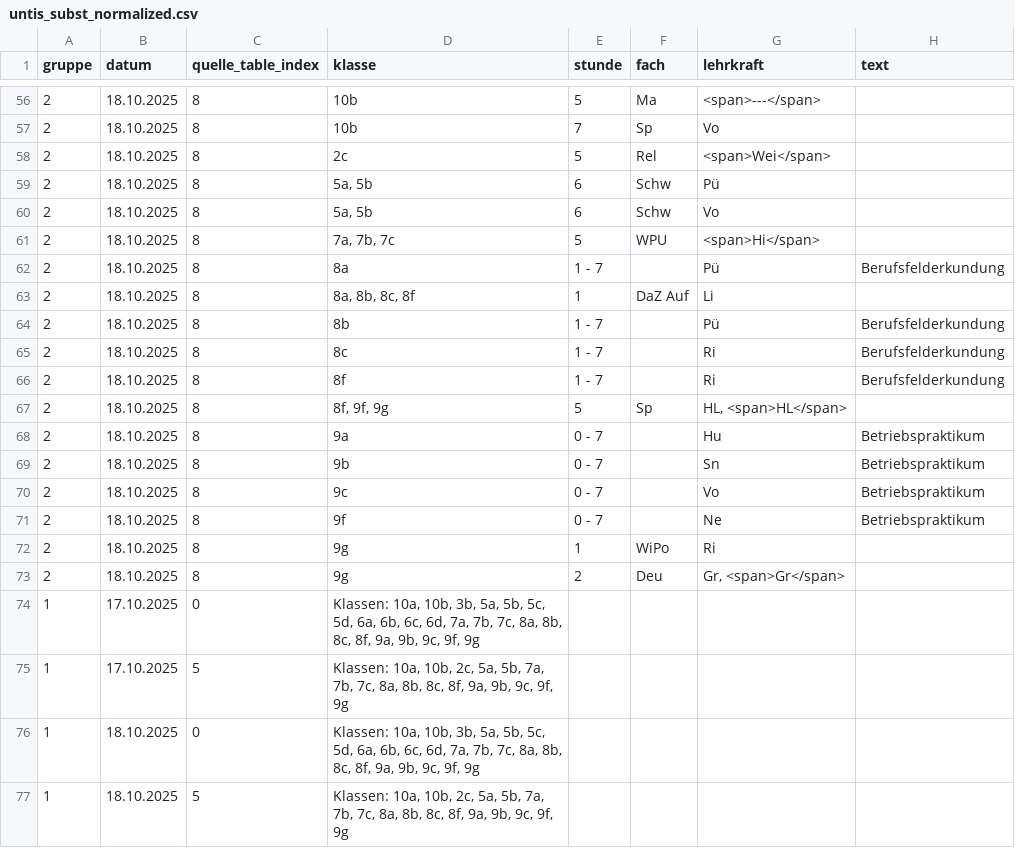
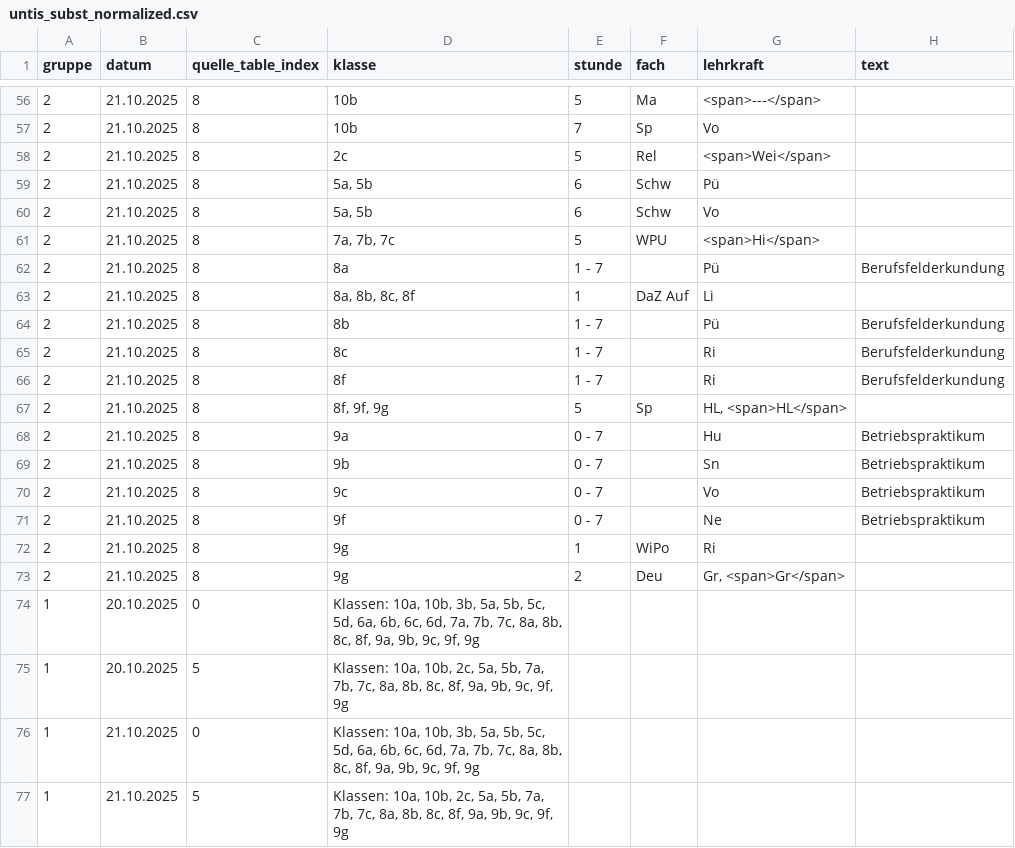
Before and after one commit to iluvatar80/untis-monitor, a CSV file: docs/untis_subst_normalized.csv, drawn as a sheet; only a part is shown, gaps mark what is left out; the diff covers the shown part only.

```diff
--- a/docs/untis_subst_normalized.csv
+++ b/docs/untis_subst_normalized.csv
@@ -56,22 +56,22 @@
-2,18.10.2025,8,10b,5,Ma,<span>---</span>,
-2,18.10.2025,8,10b,7,Sp,Vo,
-2,18.10.2025,8,2c,5,Rel,<span>Wei</span>,
-2,18.10.2025,8,"5a, 5b",6,Schw,Pü,
-2,18.10.2025,8,"5a, 5b",6,Schw,Vo,
-2,18.10.2025,8,"7a, 7b, 7c",5,WPU,<span>Hi</span>,
-2,18.10.2025,8,8a,1 - 7,,Pü,Berufsfelderkundung
-2,18.10.2025,8,"8a, 8b, 8c, 8f",1,DaZ Auf,Li,
-2,18.10.2025,8,8b,1 - 7,,Pü,Berufsfelderkundung
-2,18.10.2025,8,8c,1 - 7,,Ri,Berufsfelderkundung
-2,18.10.2025,8,8f,1 - 7,,Ri,Berufsfelderkundung
-2,18.10.2025,8,"8f, 9f, 9g",5,Sp,"HL, <span>HL</span>",
-2,18.10.2025,8,9a,0 - 7,,Hu,Betriebspraktikum
-2,18.10.2025,8,9b,0 - 7,,Sn,Betriebspraktikum
-2,18.10.2025,8,9c,0 - 7,,Vo,Betriebspraktikum
-2,18.10.2025,8,9f,0 - 7,,Ne,Betriebspraktikum
-2,18.10.2025,8,9g,1,WiPo,Ri,
-2,18.10.2025,8,9g,2,Deu,"Gr, <span>Gr</span>",
-1,17.10.2025,0,"Klassen: 10a, 10b, 3b, 5a, 5b, 5c, 5d, 6a, 6b, 6c, 6d, 7a, 7b, 7c, 8a, 8b, 8c, 8f, 9a, 9b, 9c, 9f, 9g",,,,
-1,17.10.2025,5,"Klassen: 10a, 10b, 2c, 5a, 5b, 7a, 7b, 7c, 8a, 8b, 8c, 8f, 9a, 9b, 9c, 9f, 9g",,,,
-1,18.10.2025,0,"Klassen: 10a, 10b, 3b, 5a, 5b, 5c, 5d, 6a, 6b, 6c, 6d, 7a, 7b, 7c, 8a, 8b, 8c, 8f, 9a, 9b, 9c, 9f, 9g",,,,
-1,18.10.2025,5,"Klassen: 10a, 10b, 2c, 5a, 5b, 7a, 7b, 7c, 8a, 8b, 8c, 8f, 9a, 9b, 9c, 9f, 9g",,,,
+2,21.10.2025,8,10b,5,Ma,<span>---</span>,
+2,21.10.2025,8,10b,7,Sp,Vo,
+2,21.10.2025,8,2c,5,Rel,<span>Wei</span>,
+2,21.10.2025,8,"5a, 5b",6,Schw,Pü,
+2,21.10.2025,8,"5a, 5b",6,Schw,Vo,
+2,21.10.2025,8,"7a, 7b, 7c",5,WPU,<span>Hi</span>,
+2,21.10.2025,8,8a,1 - 7,,Pü,Berufsfelderkundung
+2,21.10.2025,8,"8a, 8b, 8c, 8f",1,DaZ Auf,Li,
+2,21.10.2025,8,8b,1 - 7,,Pü,Berufsfelderkundung
+2,21.10.2025,8,8c,1 - 7,,Ri,Berufsfelderkundung
+2,21.10.2025,8,8f,1 - 7,,Ri,Berufsfelderkundung
+2,21.10.2025,8,"8f, 9f, 9g",5,Sp,"HL, <span>HL</span>",
+2,21.10.2025,8,9a,0 - 7,,Hu,Betriebspraktikum
+2,21.10.2025,8,9b,0 - 7,,Sn,Betriebspraktikum
+2,21.10.2025,8,9c,0 - 7,,Vo,Betriebspraktikum
+2,21.10.2025,8,9f,0 - 7,,Ne,Betriebspraktikum
+2,21.10.2025,8,9g,1,WiPo,Ri,
+2,21.10.2025,8,9g,2,Deu,"Gr, <span>Gr</span>",
+1,20.10.2025,0,"Klassen: 10a, 10b, 3b, 5a, 5b, 5c, 5d, 6a, 6b, 6c, 6d, 7a, 7b, 7c, 8a, 8b, 8c, 8f, 9a, 9b, 9c, 9f, 9g",,,,
+1,20.10.2025,5,"Klassen: 10a, 10b, 2c, 5a, 5b, 7a, 7b, 7c, 8a, 8b, 8c, 8f, 9a, 9b, 9c, 9f, 9g",,,,
+1,21.10.2025,0,"Klassen: 10a, 10b, 3b, 5a, 5b, 5c, 5d, 6a, 6b, 6c, 6d, 7a, 7b, 7c, 8a, 8b, 8c, 8f, 9a, 9b, 9c, 9f, 9g",,,,
+1,21.10.2025,5,"Klassen: 10a, 10b, 2c, 5a, 5b, 7a, 7b, 7c, 8a, 8b, 8c, 8f, 9a, 9b, 9c, 9f, 9g",,,,
```
Also changed, not shown: 54 edited cells elsewhere in this file, 7 other files.
